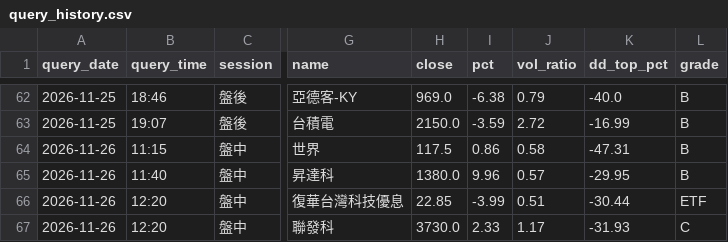
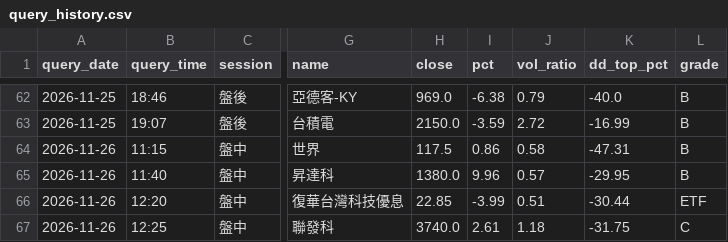
Before and after one commit to bios12-huang/stock-report-pages, a CSV file: data/query_history.csv, drawn as a sheet; only a part is shown, gaps mark what is left out; the diff names each change by its address in the sheet, - before the commit and + after, or states it on an @@ line.

Commit message:
log 2454 (2026-11-26 盤中)

```diff
--- a/data/query_history.csv
+++ b/data/query_history.csv
-B67 (query_time): 12:20
+B67 (query_time): 12:25
-H67 (close): 3730.0
+H67 (close): 3740.0
-I67 (pct): 2.33
+I67 (pct): 2.61
-J67 (vol_ratio): 1.17
+J67 (vol_ratio): 1.18
-K67 (dd_top_pct): -31.93
+K67 (dd_top_pct): -31.75
```
